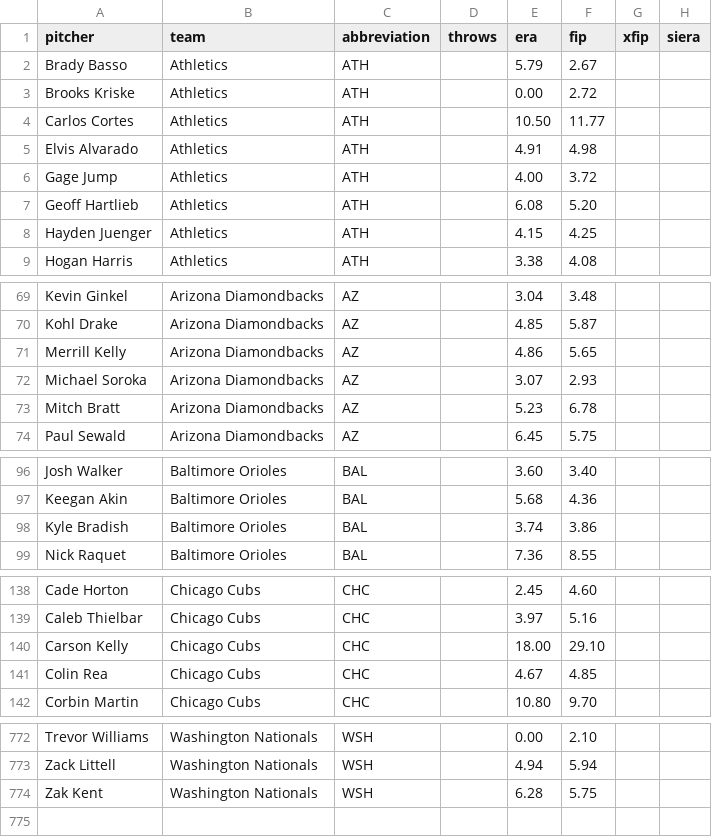
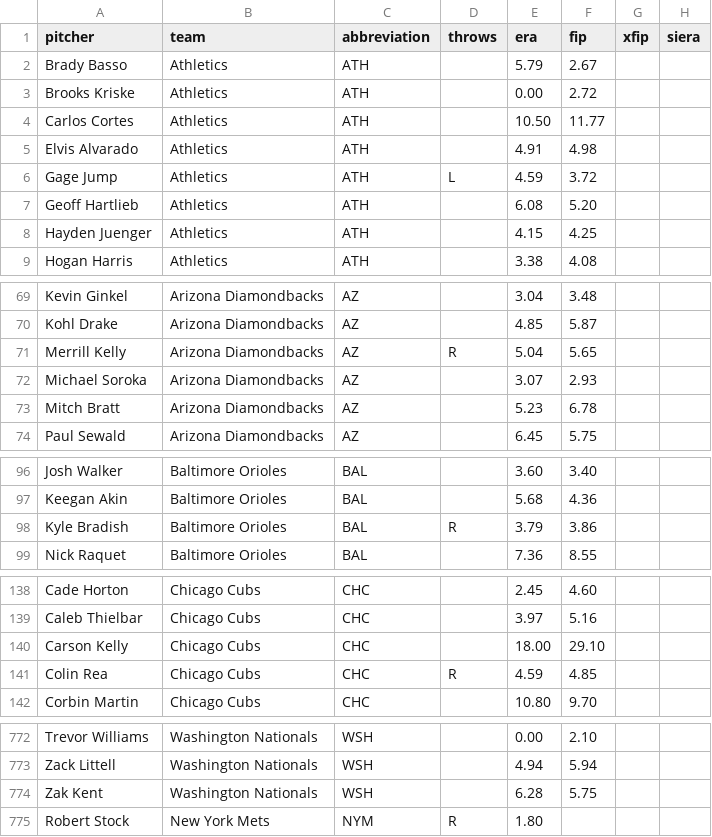
Before and after one commit to ceddto100/Kelly-s-Criterion-calculator, a CSV file: frontend/public/stats/mlb/mlb_starters.csv, drawn as a sheet; only a part is shown, gaps mark what is left out; the diff covers the shown part only.

```diff
--- a/frontend/public/stats/mlb/mlb_starters.csv
+++ b/frontend/public/stats/mlb/mlb_starters.csv
@@ -5,3 +5,3 @@
 "Elvis Alvarado","Athletics","ATH","","4.91","4.98","",""
-"Gage Jump","Athletics","ATH","","4.00","3.72","",""
+"Gage Jump","Athletics","ATH","L","4.59","3.72","",""
 "Geoff Hartlieb","Athletics","ATH","","6.08","5.20","",""
@@ -70,3 +70,3 @@
 "Kohl Drake","Arizona Diamondbacks","AZ","","4.85","5.87","",""
-"Merrill Kelly","Arizona Diamondbacks","AZ","","4.86","5.65","",""
+"Merrill Kelly","Arizona Diamondbacks","AZ","R","5.04","5.65","",""
 "Michael Soroka","Arizona Diamondbacks","AZ","","3.07","2.93","",""
@@ -97,3 +97,3 @@
 "Keegan Akin","Baltimore Orioles","BAL","","5.68","4.36","",""
-"Kyle Bradish","Baltimore Orioles","BAL","","3.74","3.86","",""
+"Kyle Bradish","Baltimore Orioles","BAL","R","3.79","3.86","",""
 "Nick Raquet","Baltimore Orioles","BAL","","7.36","8.55","",""
@@ -140,3 +140,3 @@
 "Carson Kelly","Chicago Cubs","CHC","","18.00","29.10","",""
-"Colin Rea","Chicago Cubs","CHC","","4.67","4.85","",""
+"Colin Rea","Chicago Cubs","CHC","R","4.59","4.85","",""
 "Corbin Martin","Chicago Cubs","CHC","","10.80","9.70","",""
@@ -774 +774,2 @@
 "Zak Kent","Washington Nationals","WSH","","6.28","5.75","",""
+"Robert Stock","New York Mets","NYM","R","1.80","","",""
```
Also changed, not shown: 46 edited cells elsewhere in this file, frontend/public/stats/mlb/mlb_bullpen.csv, frontend/public/stats/mlb/mlb_parks.csv, 3 other files.
